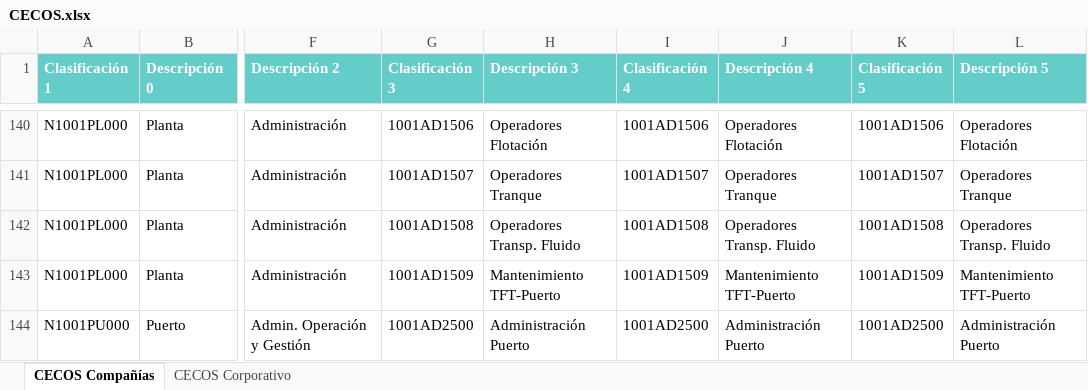
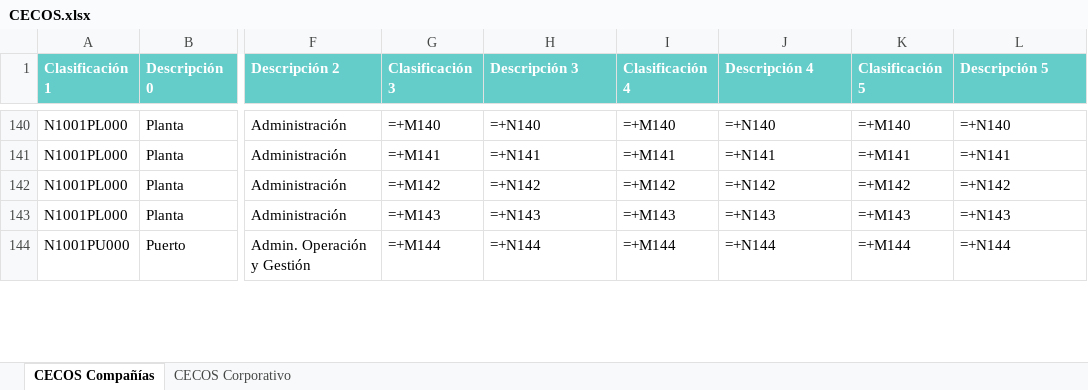
Before and after one commit to michelle-madrid/amsa-budget-corporativo, an Excel workbook: uploads/CECOS.xlsx, sheet CECOS Compañías, drawn as a sheet; only a part is shown, gaps mark what is left out; values as stored, in another font and other column widths than the file's, no borders; formulas without a stored value are shown as written; the diff covers the shown part only; the diff names each change by its address in the sheet, - before the commit and + after, or states it on an @@ line.

Commit message:
cambios cecos

```diff
--- a/uploads/CECOS.xlsx (sheet CECOS Compañías)
+++ b/uploads/CECOS.xlsx (sheet CECOS Compañías)
-G140 (Clasificación 3): 1001AD1506
+G140 (Clasificación 3): =+M140
-H140 (Descripción 3): Operadores Flotación
+H140 (Descripción 3): =+N140
-I140 (Clasificación 4): 1001AD1506
+I140 (Clasificación 4): =+M140
-J140 (Descripción 4): Operadores Flotación
+J140 (Descripción 4): =+N140
-K140 (Clasificación 5): 1001AD1506
+K140 (Clasificación 5): =+M140
-L140 (Descripción 5): Operadores Flotación
+L140 (Descripción 5): =+N140
-G141 (Clasificación 3): 1001AD1507
+G141 (Clasificación 3): =+M141
-H141 (Descripción 3): Operadores Tranque
+H141 (Descripción 3): =+N141
-I141 (Clasificación 4): 1001AD1507
+I141 (Clasificación 4): =+M141
-J141 (Descripción 4): Operadores Tranque
+J141 (Descripción 4): =+N141
-K141 (Clasificación 5): 1001AD1507
+K141 (Clasificación 5): =+M141
-L141 (Descripción 5): Operadores Tranque
+L141 (Descripción 5): =+N141
-G142 (Clasificación 3): 1001AD1508
+G142 (Clasificación 3): =+M142
-H142 (Descripción 3): Operadores Transp. Fluido
+H142 (Descripción 3): =+N142
-I142 (Clasificación 4): 1001AD1508
+I142 (Clasificación 4): =+M142
-J142 (Descripción 4): Operadores Transp. Fluido
+J142 (Descripción 4): =+N142
-K142 (Clasificación 5): 1001AD1508
+K142 (Clasificación 5): =+M142
-L142 (Descripción 5): Operadores Transp. Fluido
+L142 (Descripción 5): =+N142
-G143 (Clasificación 3): 1001AD1509
+G143 (Clasificación 3): =+M143
-H143 (Descripción 3): Mantenimiento TFT-Puerto
+H143 (Descripción 3): =+N143
-I143 (Clasificación 4): 1001AD1509
+I143 (Clasificación 4): =+M143
-J143 (Descripción 4): Mantenimiento TFT-Puerto
+J143 (Descripción 4): =+N143
-K143 (Clasificación 5): 1001AD1509
+K143 (Clasificación 5): =+M143
-L143 (Descripción 5): Mantenimiento TFT-Puerto
+L143 (Descripción 5): =+N143
-G144 (Clasificación 3): 1001AD2500
+G144 (Clasificación 3): =+M144
-H144 (Descripción 3): Administración Puerto
+H144 (Descripción 3): =+N144
-I144 (Clasificación 4): 1001AD2500
+I144 (Clasificación 4): =+M144
-J144 (Descripción 4): Administración Puerto
+J144 (Descripción 4): =+N144
-K144 (Clasificación 5): 1001AD2500
+K144 (Clasificación 5): =+M144
-L144 (Descripción 5): Administración Puerto
+L144 (Descripción 5): =+N144
```
Also changed, not shown: 840 edited cells elsewhere in this sheet, sheet CECOS Corporativo, 15 other files.
